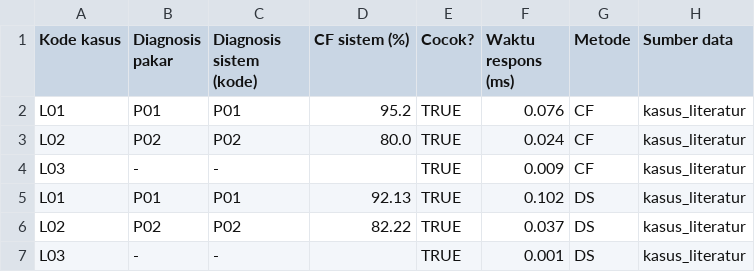
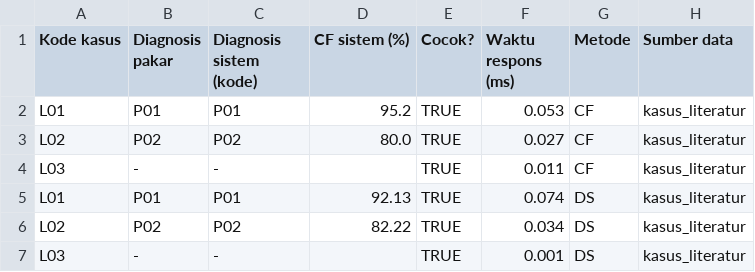
Before and after one commit to dwifauzan/kopi-the-forest-AI-Training, a CSV file: model/data/hasil_evaluasi.csv, drawn as a sheet.

```diff
--- a/model/data/hasil_evaluasi.csv
+++ b/model/data/hasil_evaluasi.csv
@@ -1,7 +1,7 @@
 Kode kasus,Diagnosis pakar,Diagnosis sistem (kode),CF sistem (%),Cocok?,Waktu respons (ms),Metode,Sumber data
-L01,P01,P01,95.2,TRUE,0.076,CF,kasus_literatur
-L02,P02,P02,80.0,TRUE,0.024,CF,kasus_literatur
-L03,-,-,,TRUE,0.009,CF,kasus_literatur
-L01,P01,P01,92.13,TRUE,0.102,DS,kasus_literatur
-L02,P02,P02,82.22,TRUE,0.037,DS,kasus_literatur
+L01,P01,P01,95.2,TRUE,0.053,CF,kasus_literatur
+L02,P02,P02,80.0,TRUE,0.027,CF,kasus_literatur
+L03,-,-,,TRUE,0.011,CF,kasus_literatur
+L01,P01,P01,92.13,TRUE,0.074,DS,kasus_literatur
+L02,P02,P02,82.22,TRUE,0.034,DS,kasus_literatur
 L03,-,-,,TRUE,0.001,DS,kasus_literatur
```
Also changed, not shown: 9 other files.
